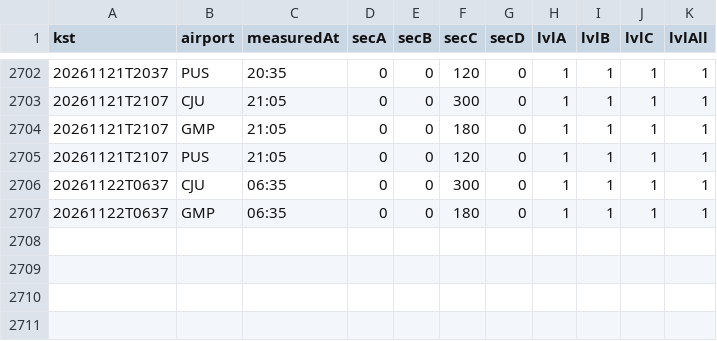
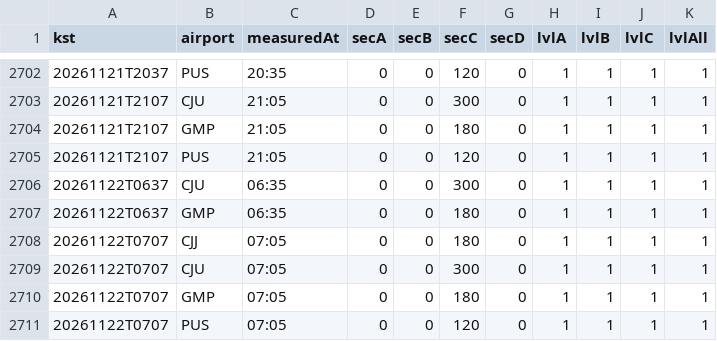
Before and after one commit to qhshdlwl/airport-eta-data, a CSV file: history/process-202611.csv, drawn as a sheet; only a part is shown, gaps mark what is left out; the diff names each change by its address in the sheet, - before the commit and + after, or states it on an @@ line.

```diff
--- a/history/process-202611.csv
+++ b/history/process-202611.csv
+row 2708: 20261122T0707 | CJJ | 07:05 | 0 | 0 | 180 | 0 | 1 | 1 | 1 | 1
+row 2709: 20261122T0707 | CJU | 07:05 | 0 | 0 | 300 | 0 | 1 | 1 | 1 | 1
+row 2710: 20261122T0707 | GMP | 07:05 | 0 | 0 | 180 | 0 | 1 | 1 | 1 | 1
+row 2711: 20261122T0707 | PUS | 07:05 | 0 | 0 | 120 | 0 | 1 | 1 | 1 | 1
```
Also changed, not shown: 2 other files.
